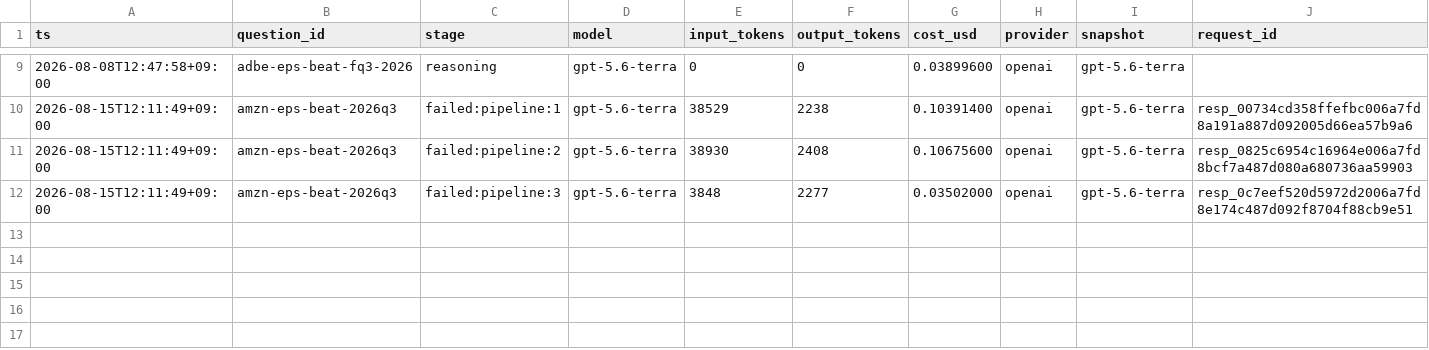
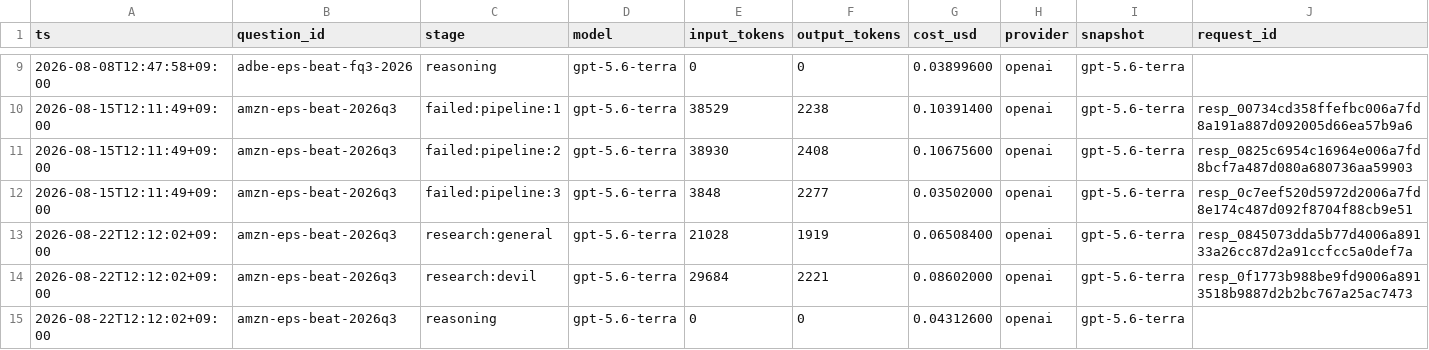
Before and after one commit to Sung-JinPark/Jin-s-investing-prediction, a CSV file: calibration/cost_log.csv, drawn as a sheet; only a part is shown, gaps mark what is left out; rows hold the shown columns only; the diff names each change by its address in the sheet, - before the commit and + after, or states it on an @@ line.

```diff
--- a/calibration/cost_log.csv
+++ b/calibration/cost_log.csv
+row 13: 2026-08-22T12:12:02+09:00 | amzn-eps-beat-2026q3 | research:general | gpt-5.6-terra | 21028 | 1919 | 0.06508400 | openai | gpt-5.6-terra | resp_0845073dda5b77d4006a89133a26cc87d2a91ccfcc5a0def7a
+row 14: 2026-08-22T12:12:02+09:00 | amzn-eps-beat-2026q3 | research:devil | gpt-5.6-terra | 29684 | 2221 | 0.08602000 | openai | gpt-5.6-terra | resp_0f1773b988be9fd9006a8913518b9887d2b2bc767a25ac7473
+row 15: 2026-08-22T12:12:02+09:00 | amzn-eps-beat-2026q3 | reasoning | gpt-5.6-terra | 0 | 0 | 0.04312600 | openai | gpt-5.6-terra
```
Also changed, not shown: 8 other files.
